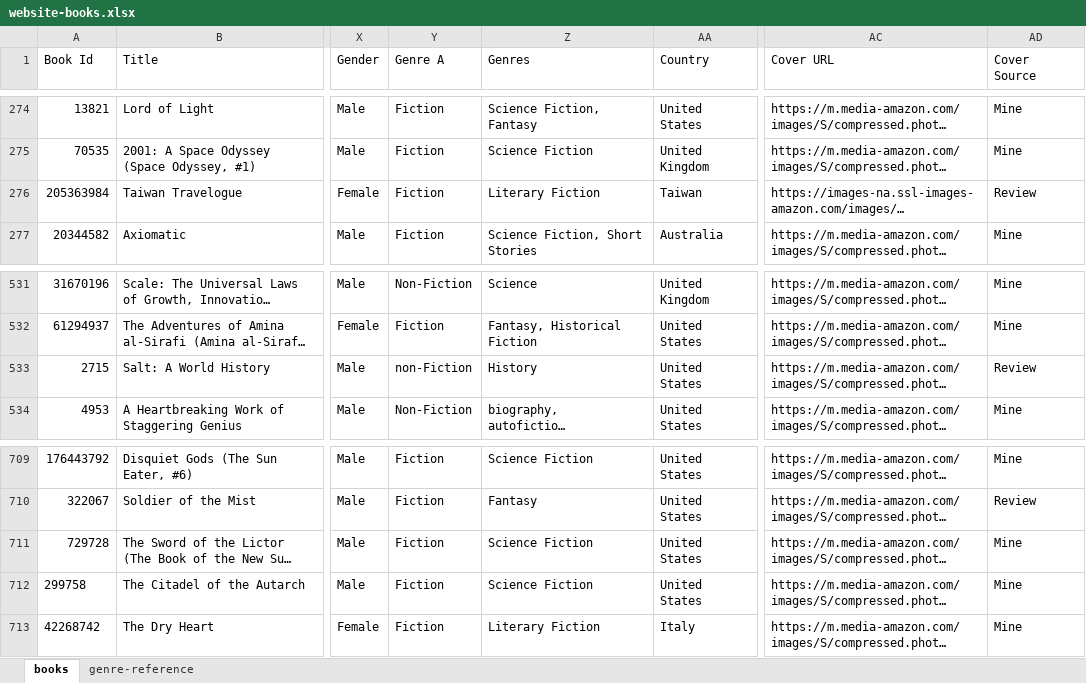
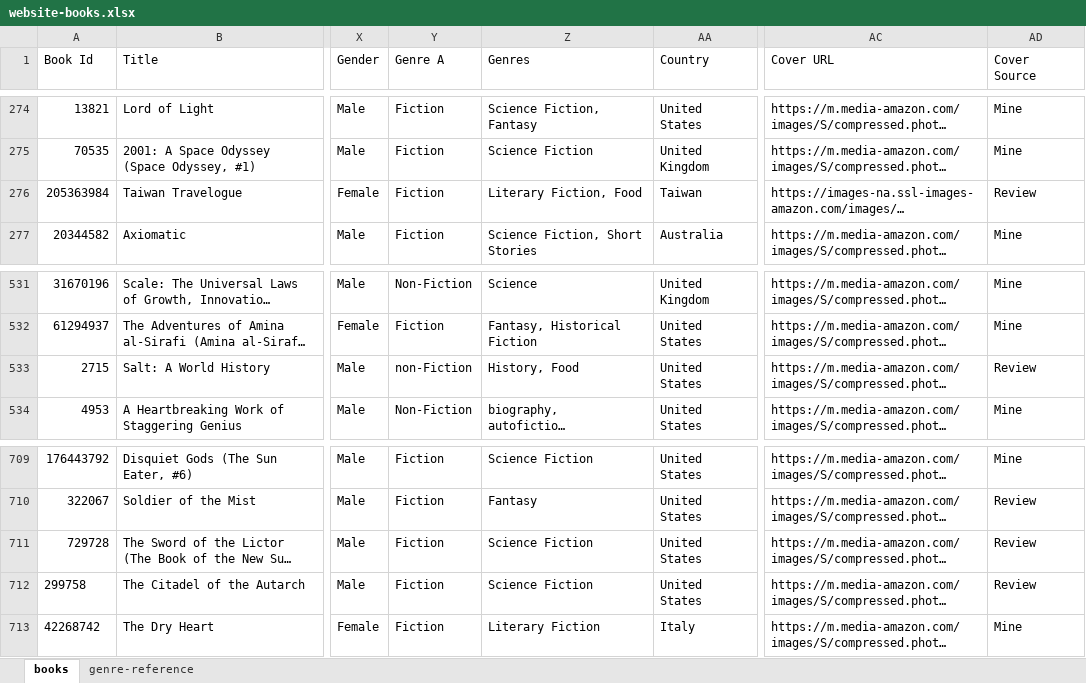
Before and after one commit to SaturdaysinthePark/a-book-in-the-hand, an Excel workbook: book-analysis/website-books.xlsx, sheet books, drawn as a sheet; only a part is shown, gaps mark what is left out; long unchanged cells end in …; values as stored, in another font and other column widths than the file's, no borders; the diff names each change by its address in the sheet, - before the commit and + after, or states it on an @@ line.

```diff
--- a/book-analysis/website-books.xlsx (sheet books)
+++ b/book-analysis/website-books.xlsx (sheet books)
-Z276 (Genres): Literary Fiction
+Z276 (Genres): Literary Fiction, Food
-Z533 (Genres): History
+Z533 (Genres): History, Food
-AD711:AD712 (Cover Source): Mine
+AD711:AD712 (Cover Source): Review
```
Also changed, not shown: 1 other file.
